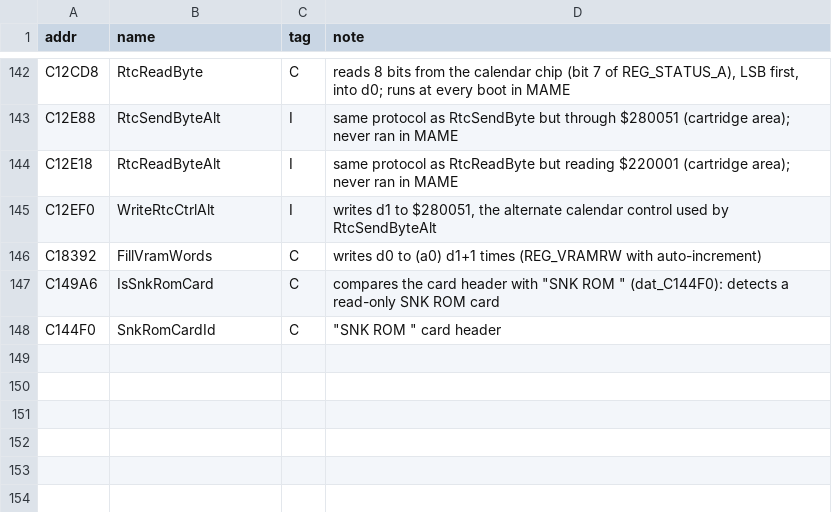
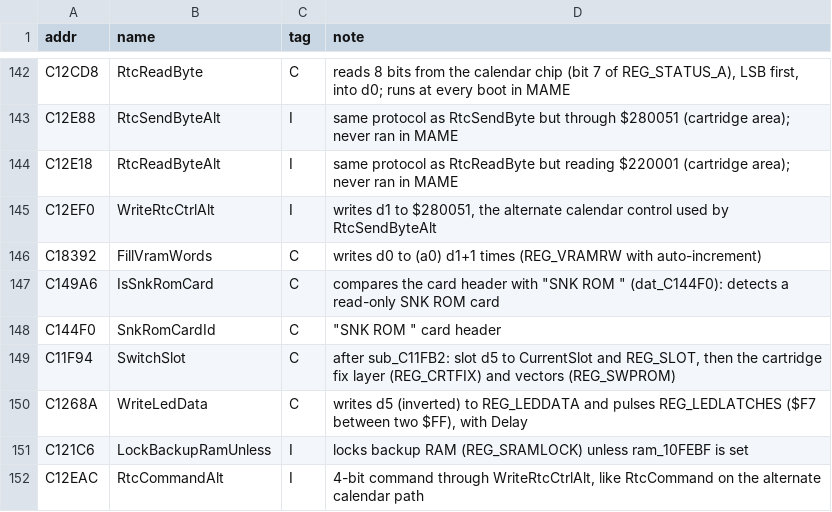
Before and after one commit to Raphael-Boichot/Neo-Geo-sp-s2-bios-disassembly, a CSV file: symbols/rom_names.csv, drawn as a sheet; only a part is shown, gaps mark what is left out; the diff names each change by its address in the sheet, - before the commit and + after, or states it on an @@ line.

```diff
--- a/symbols/rom_names.csv
+++ b/symbols/rom_names.csv
+row 149: C11F94 | SwitchSlot | C | after sub_C11FB2: slot d5 to CurrentSlot and REG_SLOT, then the cartridge fix layer (REG_CRTFIX) and vectors (REG_SWPROM)
+row 150: C1268A | WriteLedData | C | writes d5 (inverted) to REG_LEDDATA and pulses REG_LEDLATCHES ($F7 between two $FF), with Delay
+row 151: C121C6 | LockBackupRamUnless | I | locks backup RAM (REG_SRAMLOCK) unless ram_10FEBF is set
+row 152: C12EAC | RtcCommandAlt | I | 4-bit command through WriteRtcCtrlAlt, like RtcCommand on the alternate calendar path
```
Also changed, not shown: symbols/ram.csv, 6 other files.
